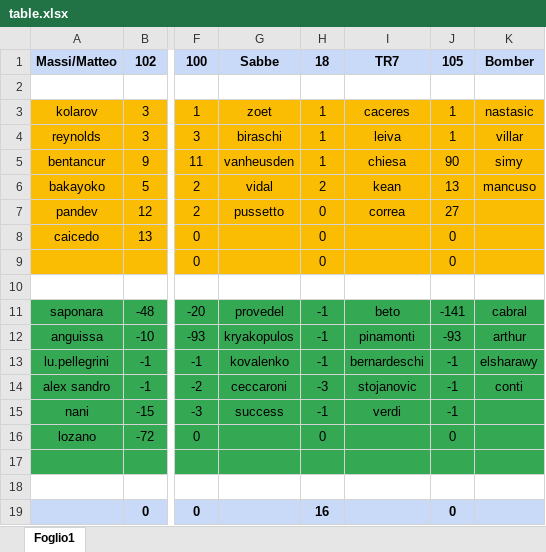
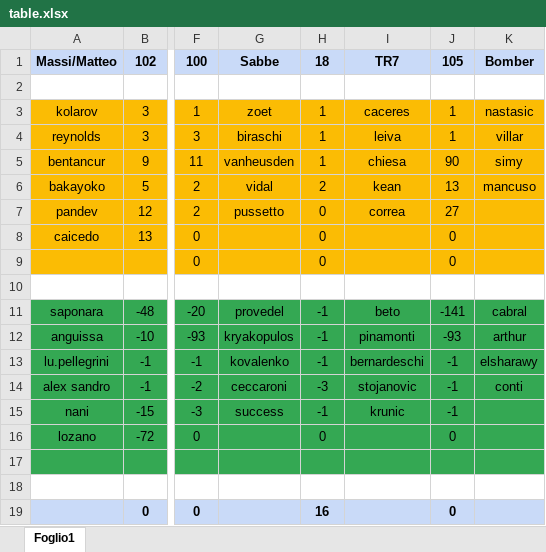
Before and after one commit to mattinove/fantabare, an Excel workbook: gennaio/table.xlsx, sheet Foglio1, drawn as a sheet; only a part is shown, gaps mark what is left out; values as stored, in another font and other column widths than the file's, no borders; charts and pictures not drawn; the diff names each change by its address in the sheet, - before the commit and + after, or states it on an @@ line.

```diff
--- a/gennaio/table.xlsx (sheet Foglio1)
+++ b/gennaio/table.xlsx (sheet Foglio1)
-I15: verdi
+I15: krunic
```
Also changed, not shown: charts or pictures, 1 other file.
